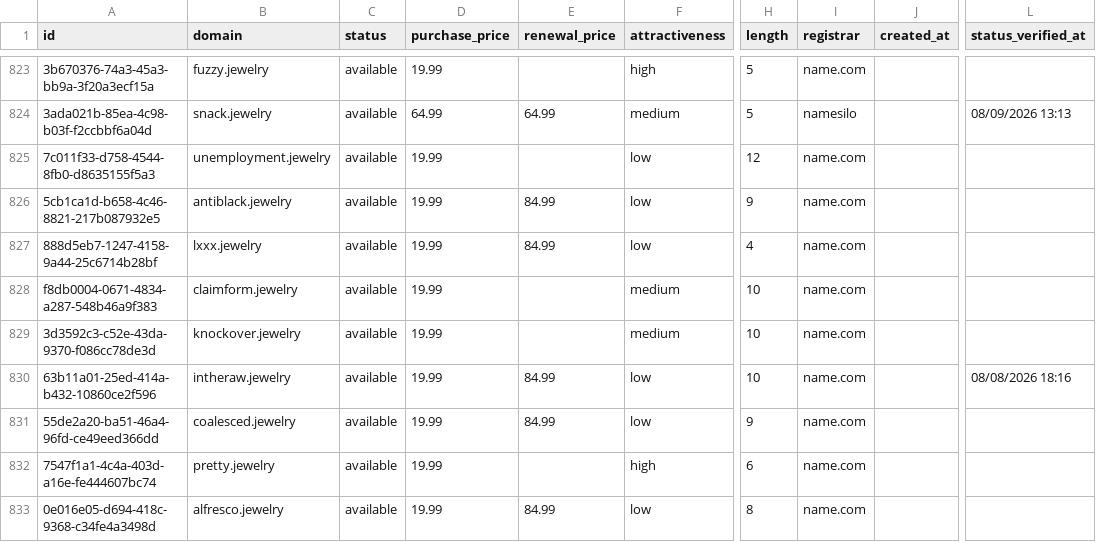
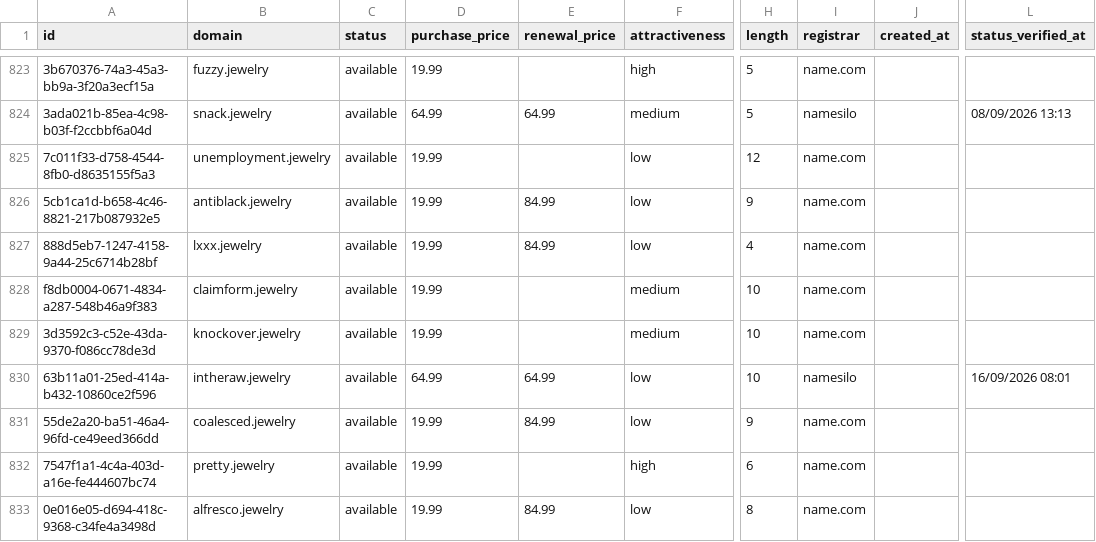
Before and after one commit to UniqueDomains/jewelry-oneword-domains, a CSV file: jewelry.csv, drawn as a sheet; only a part is shown, gaps mark what is left out; the diff names each change by its address in the sheet, - before the commit and + after, or states it on an @@ line.

Commit message:
Domains update

```diff
--- a/jewelry.csv
+++ b/jewelry.csv
-D830 (purchase_price): 19.99
+D830 (purchase_price): 64.99
-E830 (renewal_price): 84.99
+E830 (renewal_price): 64.99
-I830 (registrar): name.com
+I830 (registrar): namesilo
-L830 (status_verified_at): 08/08/2026 18:16
+L830 (status_verified_at): 16/09/2026 08:01
```
Also changed, not shown: 4 other files.
